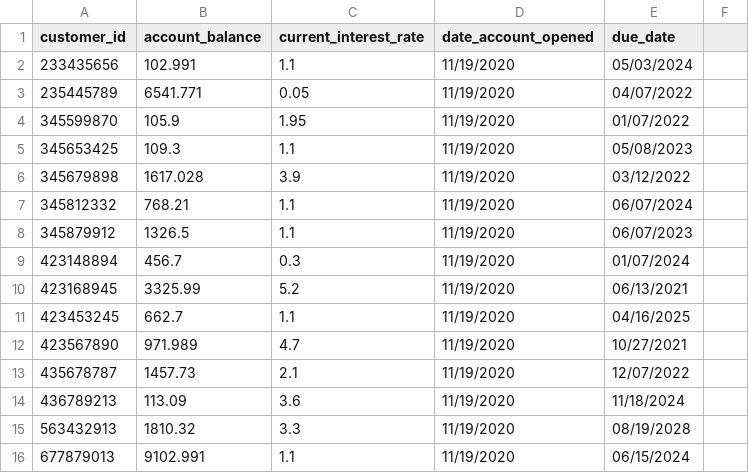
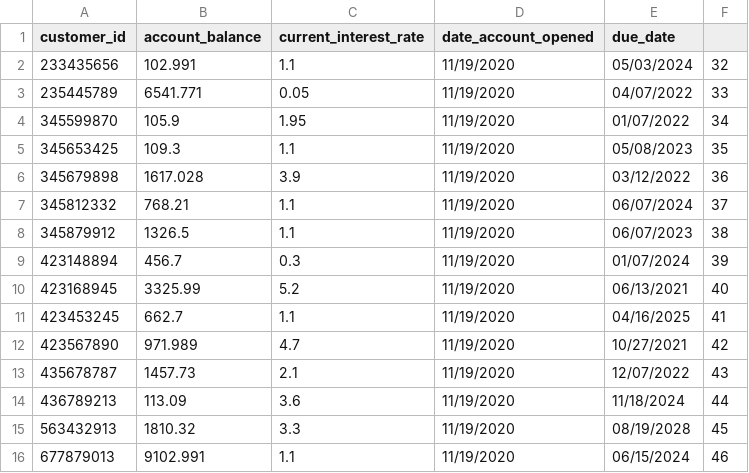
Before and after one commit to trisdavis1/bankingSystem406, a CSV file: Database Files/cds.csv, drawn as a sheet.

Commit message:
update accountView

```diff
--- a/Database Files/cds.csv
+++ b/Database Files/cds.csv
@@ -1,16 +1,16 @@
 customer_id,account_balance,current_interest_rate,date_account_opened,due_date
-233435656,102.991,1.1,11/19/2020,05/03/2024
-235445789,6541.771,0.05,11/19/2020,04/07/2022
-345599870,105.9,1.95,11/19/2020,01/07/2022
-345653425,109.3,1.1,11/19/2020,05/08/2023
-345679898,1617.028,3.9,11/19/2020,03/12/2022
-345812332,768.21,1.1,11/19/2020,06/07/2024
-345879912,1326.5,1.1,11/19/2020,06/07/2023
-423148894,456.7,0.3,11/19/2020,01/07/2024
-423168945,3325.99,5.2,11/19/2020,06/13/2021
-423453245,662.7,1.1,11/19/2020,04/16/2025
-423567890,971.989,4.7,11/19/2020,10/27/2021
-435678787,1457.73,2.1,11/19/2020,12/07/2022
-436789213,113.09,3.6,11/19/2020,11/18/2024
-563432913,1810.32,3.3,11/19/2020,08/19/2028
-677879013,9102.991,1.1,11/19/2020,06/15/2024
+233435656,102.991,1.1,11/19/2020,05/03/2024,32
+235445789,6541.771,0.05,11/19/2020,04/07/2022,33
+345599870,105.9,1.95,11/19/2020,01/07/2022,34
+345653425,109.3,1.1,11/19/2020,05/08/2023,35
+345679898,1617.028,3.9,11/19/2020,03/12/2022,36
+345812332,768.21,1.1,11/19/2020,06/07/2024,37
+345879912,1326.5,1.1,11/19/2020,06/07/2023,38
+423148894,456.7,0.3,11/19/2020,01/07/2024,39
+423168945,3325.99,5.2,11/19/2020,06/13/2021,40
+423453245,662.7,1.1,11/19/2020,04/16/2025,41
+423567890,971.989,4.7,11/19/2020,10/27/2021,42
+435678787,1457.73,2.1,11/19/2020,12/07/2022,43
+436789213,113.09,3.6,11/19/2020,11/18/2024,44
+563432913,1810.32,3.3,11/19/2020,08/19/2028,45
+677879013,9102.991,1.1,11/19/2020,06/15/2024,46
```
Also changed, not shown: 14 other files.
